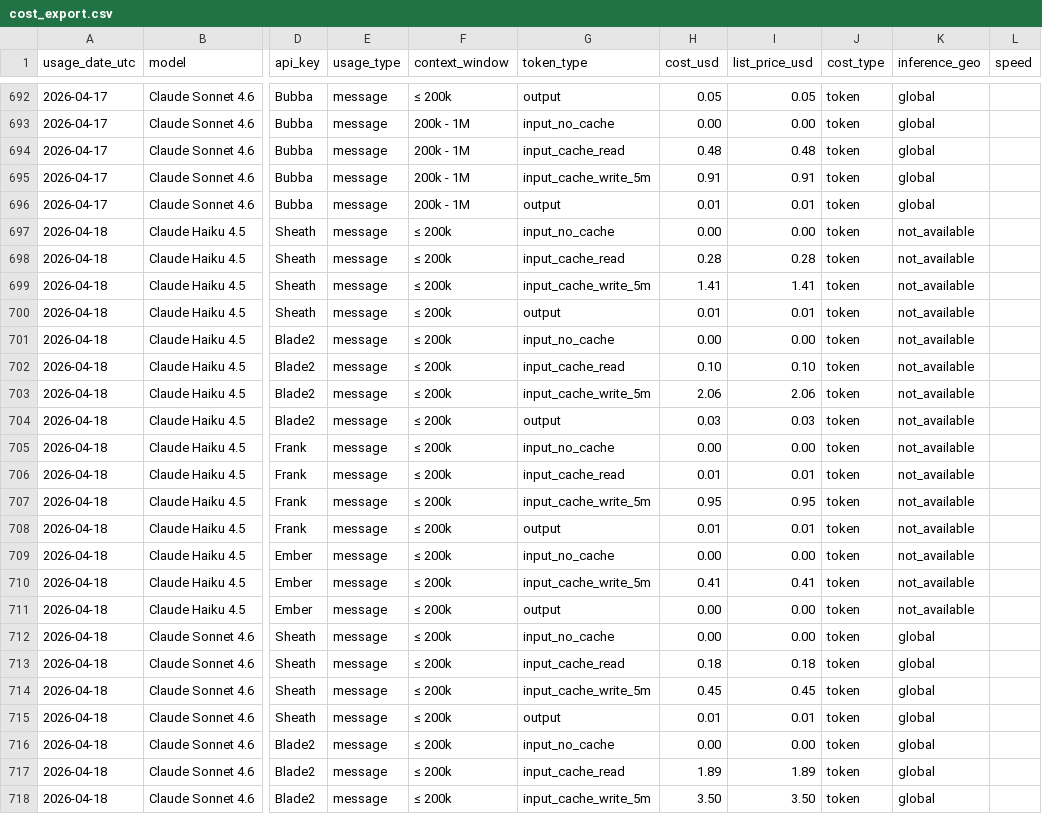
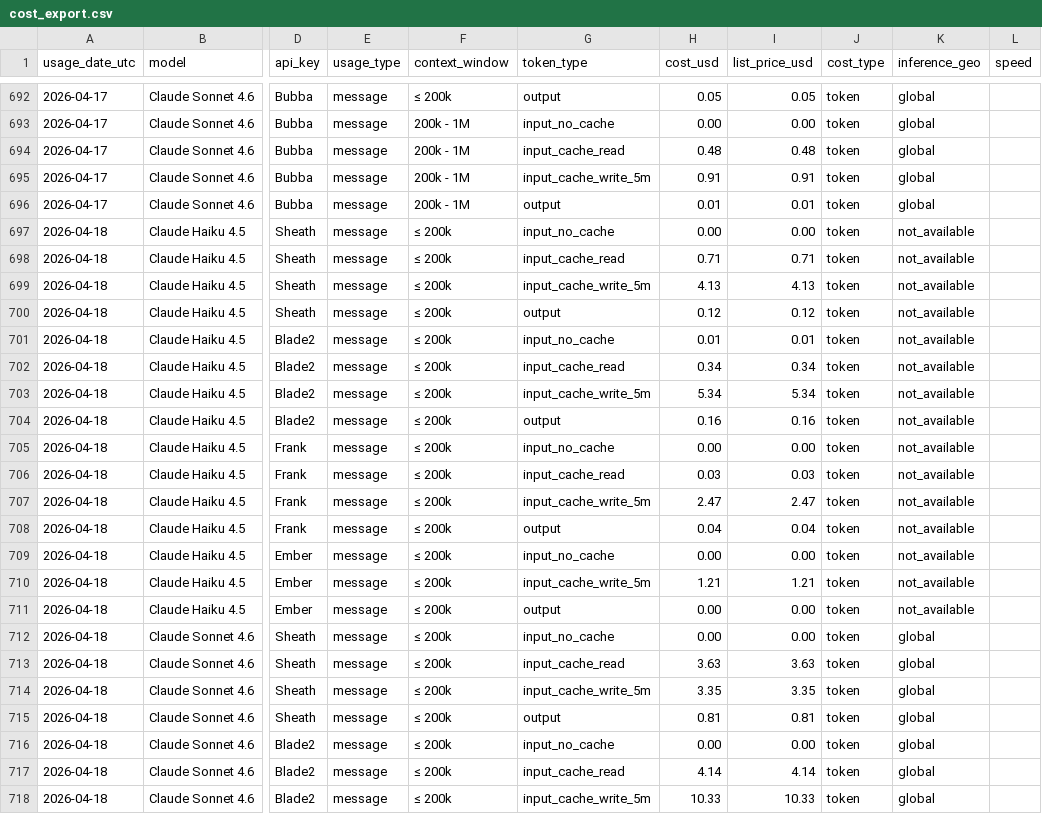
Before and after one commit to VikingSam/token-dashboard, a CSV file: cost_export.csv, drawn as a sheet; only a part is shown, gaps mark what is left out; the diff covers the shown part only; the diff names each change by its address in the sheet, - before the commit and + after, or states it on an @@ line.

Commit message:
Token dashboard auto-update

```diff
--- a/cost_export.csv
+++ b/cost_export.csv
-H698 (cost_usd): 0.28
+H698 (cost_usd): 0.71
-I698 (list_price_usd): 0.28
+I698 (list_price_usd): 0.71
-H699 (cost_usd): 1.41
+H699 (cost_usd): 4.13
-I699 (list_price_usd): 1.41
+I699 (list_price_usd): 4.13
-H700 (cost_usd): 0.01
+H700 (cost_usd): 0.12
-I700 (list_price_usd): 0.01
+I700 (list_price_usd): 0.12
-H701 (cost_usd): 0.00
+H701 (cost_usd): 0.01
-I701 (list_price_usd): 0.00
+I701 (list_price_usd): 0.01
-H702 (cost_usd): 0.10
+H702 (cost_usd): 0.34
-I702 (list_price_usd): 0.10
+I702 (list_price_usd): 0.34
-H703 (cost_usd): 2.06
+H703 (cost_usd): 5.34
-I703 (list_price_usd): 2.06
+I703 (list_price_usd): 5.34
-H704 (cost_usd): 0.03
+H704 (cost_usd): 0.16
-I704 (list_price_usd): 0.03
+I704 (list_price_usd): 0.16
-H706 (cost_usd): 0.01
+H706 (cost_usd): 0.03
-I706 (list_price_usd): 0.01
+I706 (list_price_usd): 0.03
-H707 (cost_usd): 0.95
+H707 (cost_usd): 2.47
-I707 (list_price_usd): 0.95
+I707 (list_price_usd): 2.47
-H708 (cost_usd): 0.01
+H708 (cost_usd): 0.04
-I708 (list_price_usd): 0.01
+I708 (list_price_usd): 0.04
-H710 (cost_usd): 0.41
+H710 (cost_usd): 1.21
-I710 (list_price_usd): 0.41
+I710 (list_price_usd): 1.21
-H713 (cost_usd): 0.18
+H713 (cost_usd): 3.63
-I713 (list_price_usd): 0.18
+I713 (list_price_usd): 3.63
-H714 (cost_usd): 0.45
+H714 (cost_usd): 3.35
-I714 (list_price_usd): 0.45
+I714 (list_price_usd): 3.35
-H715 (cost_usd): 0.01
+H715 (cost_usd): 0.81
-I715 (list_price_usd): 0.01
+I715 (list_price_usd): 0.81
-H717 (cost_usd): 1.89
+H717 (cost_usd): 4.14
-I717 (list_price_usd): 1.89
+I717 (list_price_usd): 4.14
-H718 (cost_usd): 3.50
+H718 (cost_usd): 10.33
-I718 (list_price_usd): 3.50
+I718 (list_price_usd): 10.33
```
Also changed, not shown: 8 edited cells elsewhere in this file, 2 other files.
